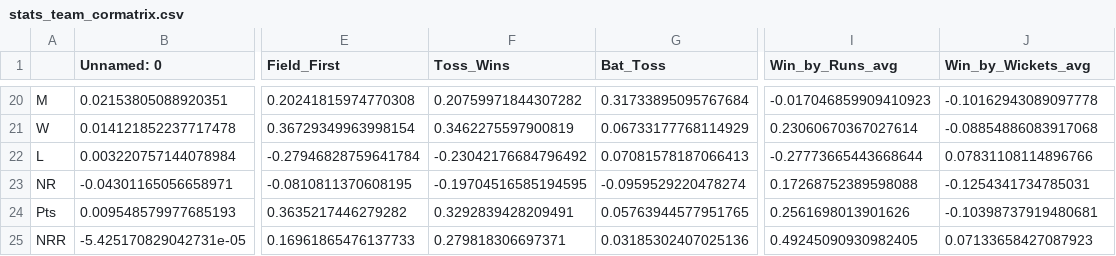
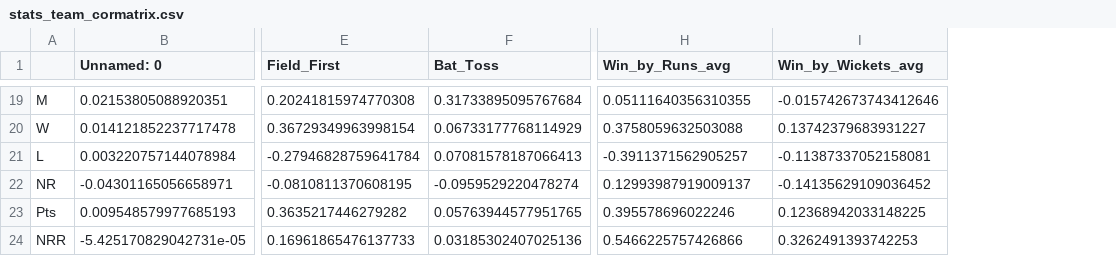
Before and after one commit to aeppacher/ipl_ml, a CSV file: initial_analysis/output/stats_team_cormatrix.csv, drawn as a sheet; only a part is shown, gaps mark what is left out; removed rows and columns are numbered as before the commit, all else as after; the diff covers the shown part only; the diff names each change by its address in the sheet, - before the commit and + after, or states it on an @@ line.

```diff
--- a/initial_analysis/output/stats_team_cormatrix.csv
+++ b/initial_analysis/output/stats_team_cormatrix.csv
-column F (Toss_Wins), rows 20-25: 0.20759971844307282 | 0.3462275597900819 | -0.23042176684796492 | -0.19704516585194595 | 0.3292839428209491 | 0.279818306697371
-H19 (Win_by_Runs_avg): -0.017046859909410923
+H19 (Win_by_Runs_avg): 0.05111640356310355
-I19 (Win_by_Wickets_avg): -0.10162943089097778
+I19 (Win_by_Wickets_avg): -0.015742673743412646
-H20 (Win_by_Runs_avg): 0.23060670367027614
+H20 (Win_by_Runs_avg): 0.3758059632503088
-I20 (Win_by_Wickets_avg): -0.08854886083917068
+I20 (Win_by_Wickets_avg): 0.13742379683931227
-H21 (Win_by_Runs_avg): -0.27773665443668644
+H21 (Win_by_Runs_avg): -0.3911371562905257
-I21 (Win_by_Wickets_avg): 0.07831108114896766
+I21 (Win_by_Wickets_avg): -0.11387337052158081
-H22 (Win_by_Runs_avg): 0.17268752389598088
+H22 (Win_by_Runs_avg): 0.12993987919009137
-I22 (Win_by_Wickets_avg): -0.1254341734785031
+I22 (Win_by_Wickets_avg): -0.14135629109036452
-H23 (Win_by_Runs_avg): 0.2561698013901626
+H23 (Win_by_Runs_avg): 0.395578696022246
-I23 (Win_by_Wickets_avg): -0.10398737919480681
+I23 (Win_by_Wickets_avg): 0.12368942033148225
-H24 (Win_by_Runs_avg): 0.49245090930982405
+H24 (Win_by_Runs_avg): 0.5466225757426866
-I24 (Win_by_Wickets_avg): 0.07133658427087923
+I24 (Win_by_Wickets_avg): 0.3262491393742253
```
Also changed, not shown: 1 removed row and 74 edited cells elsewhere in this file, 17 other files.
